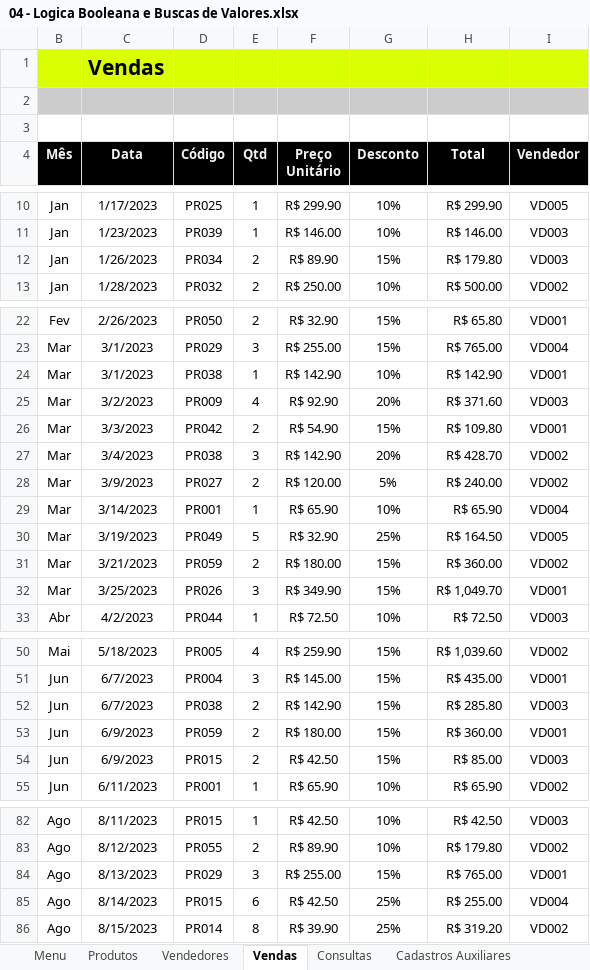
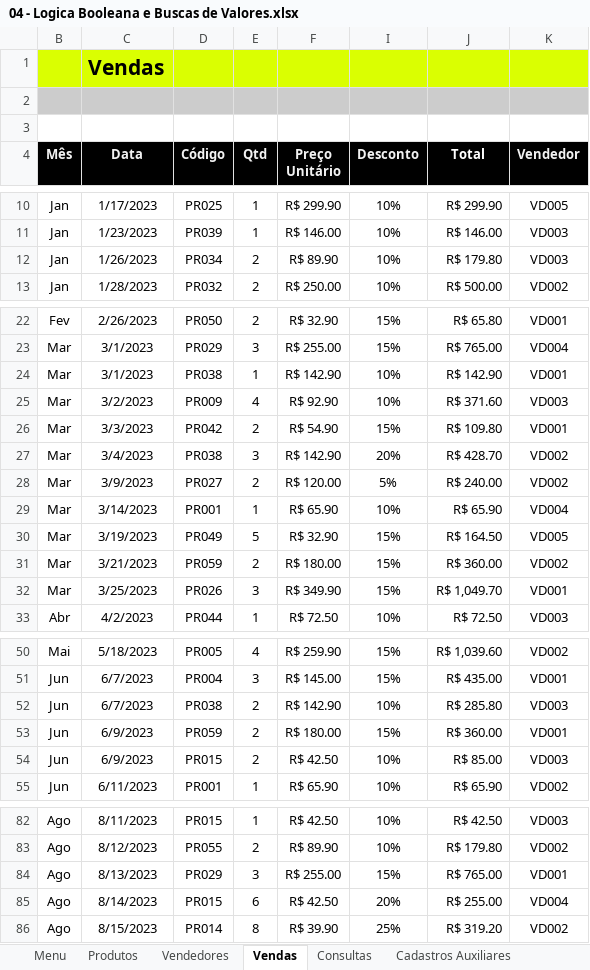
Before and after one commit to LetMzDev/0001---Excel-I, an Excel workbook: 04 - Logica Booleana e Buscas de Valores.xlsx, sheet Vendas, drawn as a sheet; only a part is shown, gaps mark what is left out; values as stored, in another font and other column widths than the file's, no borders; charts and pictures and conditional formats and table styles not drawn; addresses are those after the commit; the diff covers the shown part only; the diff names each change by its address in the sheet, - before the commit and + after, or states it on an @@ line.

Commit message:
35. Add: Coluna de descontos

```diff
--- a/04 - Logica Booleana e Buscas de Valores.xlsx (sheet Vendas)
+++ b/04 - Logica Booleana e Buscas de Valores.xlsx (sheet Vendas)
-I12 (Desconto): 15%
+I12 (Desconto): 10%
-I25 (Desconto): 20%
+I25 (Desconto): 10%
-I30 (Desconto): 25%
+I30 (Desconto): 15%
-I52 (Desconto): 15%
+I52 (Desconto): 10%
-I54 (Desconto): 15%
+I54 (Desconto): 10%
-I85 (Desconto): 25%
+I85 (Desconto): 20%
```
Also changed, not shown: 13 edited cells elsewhere in this sheet, formulas that keep their value, hidden cells, charts or pictures.
